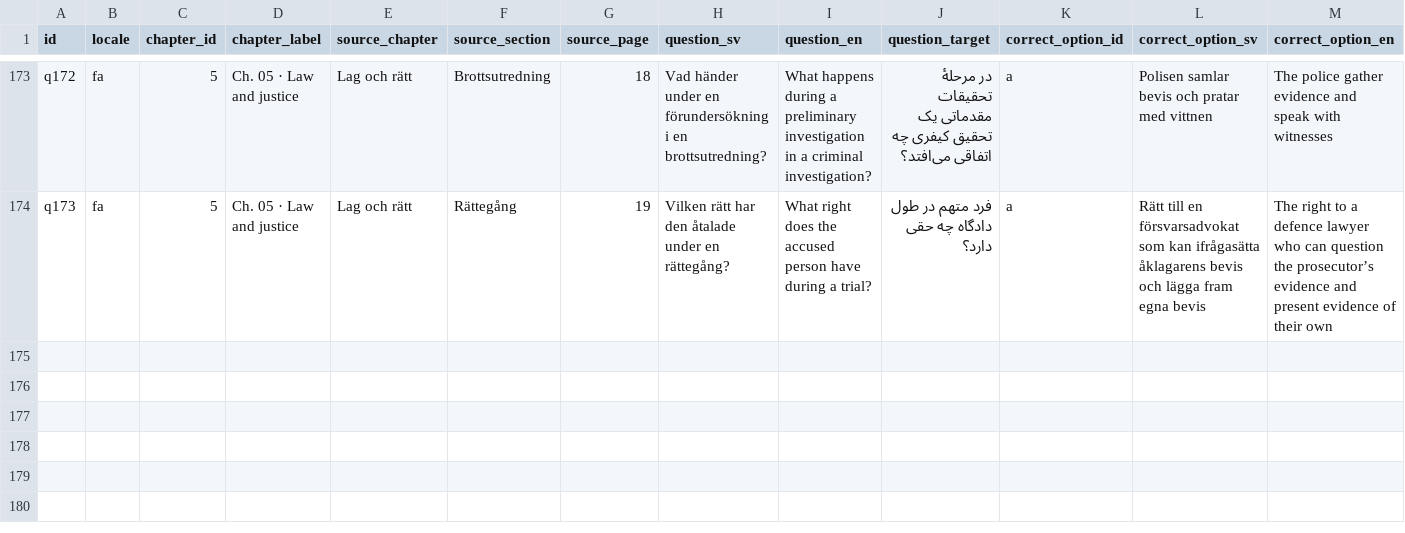
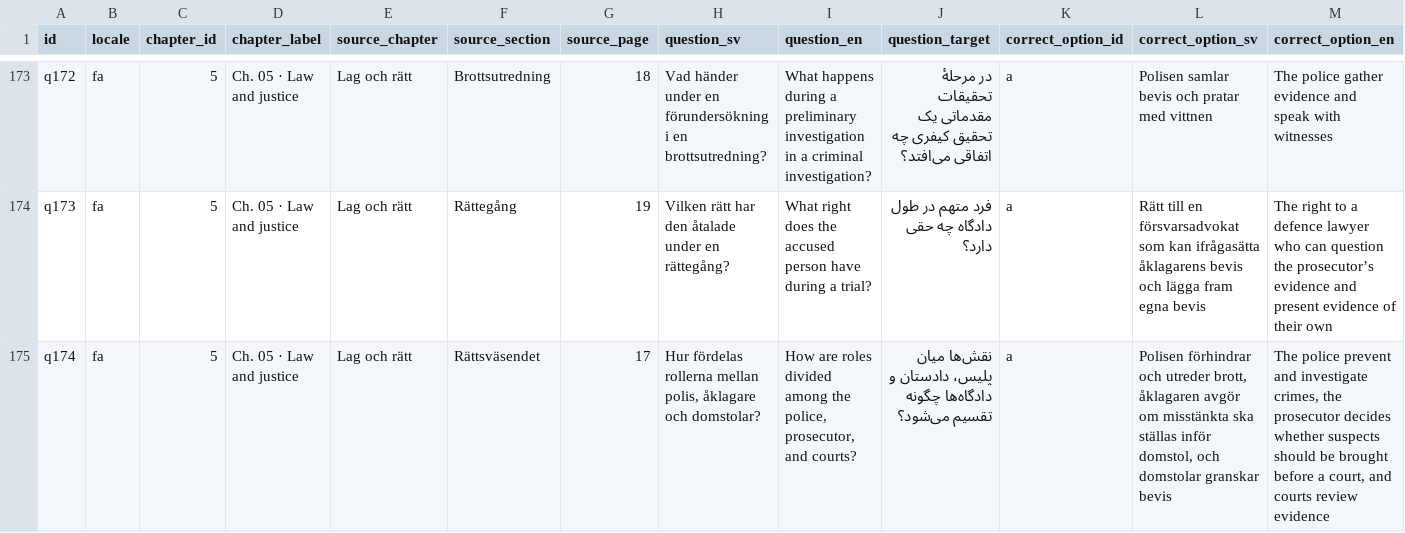
Before and after one commit to SzeChunYiu/Swedish_Civic_Test, a TSV file: docs/localization/review-packets/question-i18n-v8/fa.tsv, drawn as a sheet; only a part is shown, gaps mark what is left out; rows hold the shown columns only; the diff names each change by its address in the sheet, - before the commit and + after, or states it on an @@ line.

```diff
--- a/docs/localization/review-packets/question-i18n-v8/fa.tsv
+++ b/docs/localization/review-packets/question-i18n-v8/fa.tsv
+row 175: q174 | fa | 5 | Ch. 05 · Law and justice | Lag och rätt | Rättsväsendet | 17 | Hur fördelas rollerna mellan polis, åklagare och domstolar? | How are roles divided among the police, prosecutor, and courts? | نقش‌ها میان پلیس، دادستان و دادگاه‌ها چگونه تقسیم می‌شود؟ | a | Polisen förhindrar och utreder brott, åklagaren avgör om misstänkta ska ställas inför domstol, och domstolar granskar bevis | The police prevent and investigate crimes, the prosecutor decides whether suspects should be brought before a court, and courts review evidence
```
Also changed, not shown: docs/localization/review-packets/question-i18n-v8/ar.tsv, docs/localization/review-packets/question-i18n-v8/ckb.tsv, 25 other files.
